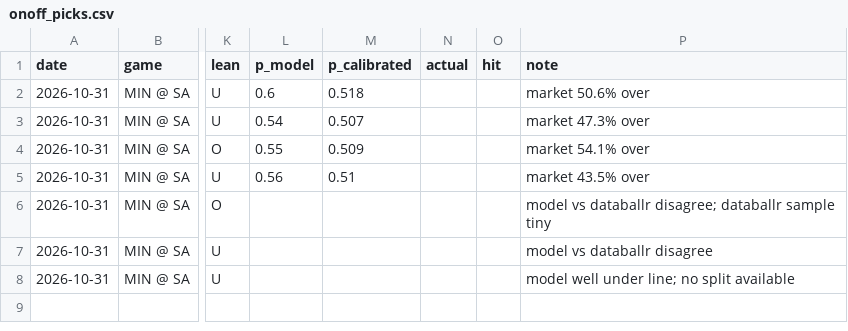
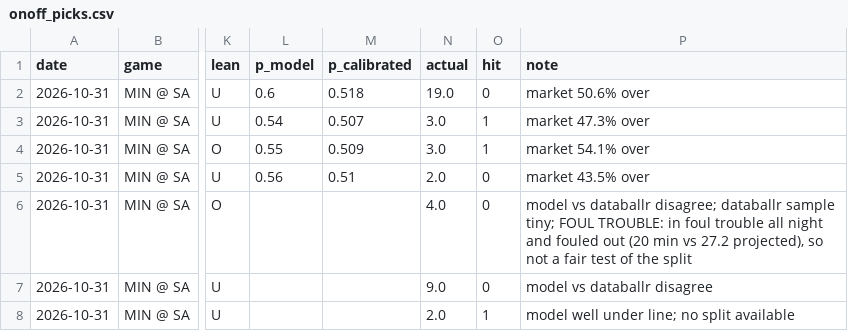
Before and after one commit to jlwin1995-alt/Bball, a CSV file: data/manual/onoff_picks.csv, drawn as a sheet; only a part is shown, gaps mark what is left out; the diff names each change by its address in the sheet, - before the commit and + after, or states it on an @@ line.

```diff
--- a/data/manual/onoff_picks.csv
+++ b/data/manual/onoff_picks.csv
-N2 (actual): (empty)
+N2 (actual): 19.0
-O2 (hit): (empty)
+O2 (hit): 0
-N3:N4 (actual): (empty)
+N3:N4 (actual): 3.0
-O3:O4 (hit): (empty)
+O3:O4 (hit): 1
-N5 (actual): (empty)
+N5 (actual): 2.0
-O5:O7 (hit): (empty)
+O5:O7 (hit): 0
-N6 (actual): (empty)
+N6 (actual): 4.0
-P6 (note): …databallr sample tiny
+P6 (note): …databallr sample tiny; FOUL TROUBLE: in foul trouble all night and fouled out (20 min vs 27.2 projected), so not a fair test of the split
-N7 (actual): (empty)
+N7 (actual): 9.0
-N8 (actual): (empty)
+N8 (actual): 2.0
-O8 (hit): (empty)
+O8 (hit): 1
```
